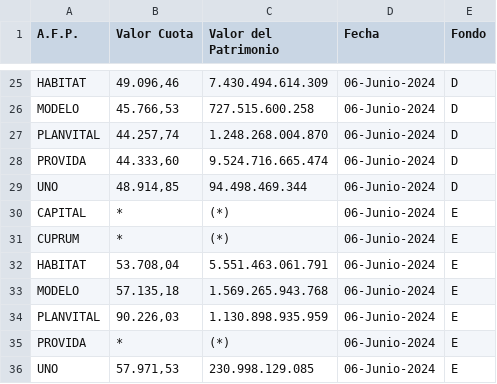
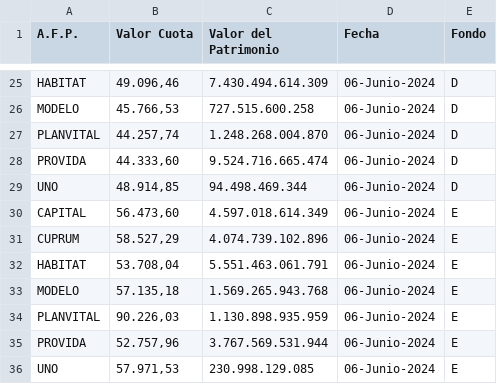
Before and after one commit to marjada1/cuota, a CSV file: datos_fondos_06-Junio-2024.csv, drawn as a sheet; only a part is shown, gaps mark what is left out; the diff covers the shown part only.

```diff
--- a/datos_fondos_06-Junio-2024.csv
+++ b/datos_fondos_06-Junio-2024.csv
@@ -29,4 +29,4 @@ PROVIDA,"44.333,60",9.524.716.665.474,06-Junio-2024,D
 UNO,"48.914,85",94.498.469.344,06-Junio-2024,D
-CAPITAL,*,(*),06-Junio-2024,E
-CUPRUM,*,(*),06-Junio-2024,E
+CAPITAL,"56.473,60",4.597.018.614.349,06-Junio-2024,E
+CUPRUM,"58.527,29",4.074.739.102.896,06-Junio-2024,E
 HABITAT,"53.708,04",5.551.463.061.791,06-Junio-2024,E
@@ -34,3 +34,3 @@ MODELO,"57.135,18",1.569.265.943.768,06-Junio-2024,E
 PLANVITAL,"90.226,03",1.130.898.935.959,06-Junio-2024,E
-PROVIDA,*,(*),06-Junio-2024,E
+PROVIDA,"52.757,96",3.767.569.531.944,06-Junio-2024,E
 UNO,"57.971,53",230.998.129.085,06-Junio-2024,E
```
Also changed, not shown: 30 edited cells elsewhere in this file.
